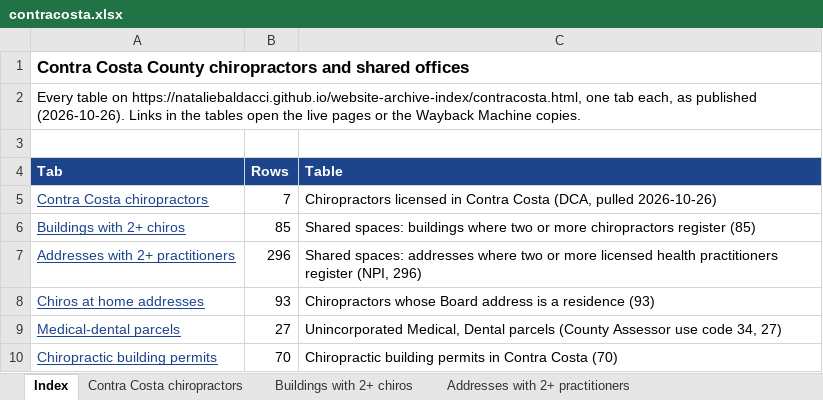
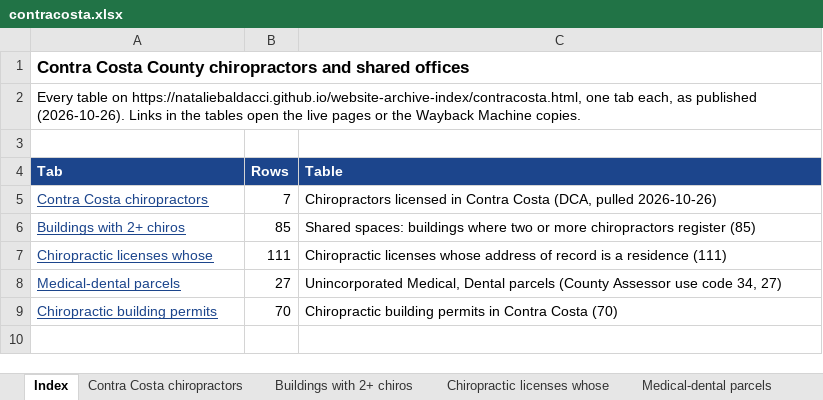
Before and after one commit to nataliebaldacci/website-archive-index, an Excel workbook: downloads/contracosta.xlsx, sheet Index, drawn as a sheet; values as stored, in another font and other column widths than the file's, no borders; removed rows and columns are numbered as before the commit, all else as after; the diff names each change by its address in the sheet, - before the commit and + after, or states it on an @@ line.

```diff
--- a/downloads/contracosta.xlsx (sheet Index)
+++ b/downloads/contracosta.xlsx (sheet Index)
-sheet tab: Addresses with 2+ practitioners
+sheet tab: Chiropractic licenses whose
-row 7: Addresses with 2+ practitioners | 296 | Shared spaces: addresses where two or more licensed health practitioners register (NPI, 296)
-row 8: Chiros at home addresses | 93 | Chiropractors whose Board address is a residence (93)
+row 7: Chiropractic licenses whose | 111 | Chiropractic licenses whose address of record is a residence (111)
```
Also changed, not shown: sheet Chiropractic licenses whose, sheet Medical-dental parcels, other sheet tabs, downloads/ccsp.xlsx, downloads/cv.xlsx, 16 other files.
